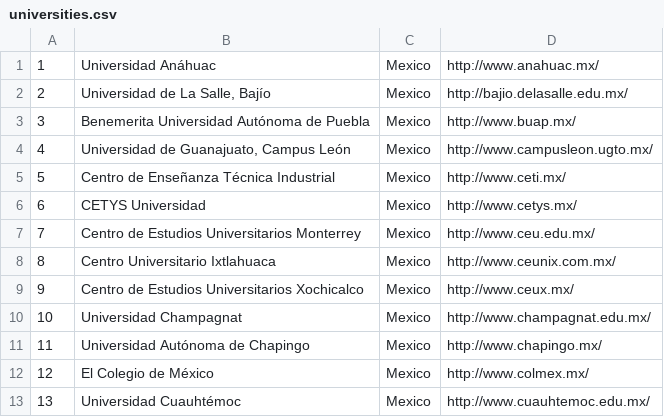
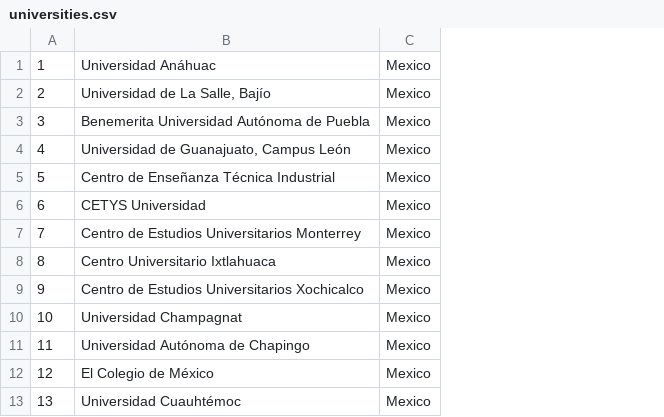
Before and after one commit to rotsg/academy-go-q32021, a CSV file: data/universities.csv, drawn as a sheet; only a part is shown; the diff names each change by its address in the sheet, - before the commit and + after, or states it on an @@ line.

```diff
--- a/data/universities.csv
+++ b/data/universities.csv
-column D, rows 1-13: http://www.anahuac.mx/ | http://bajio.delasalle.edu.mx/ | http://www.buap.mx/ | http://www.campusleon.ugto.mx/ | http://www.ceti.mx/ | http://www.cetys.mx/ | http://www.ceu.edu.mx/ | http://www.ceunix.com.mx/ | http://www.ceux.mx/ | http://www.champagnat.edu.mx/ | http://www.chapingo.mx/ | http://www.colmex.mx/ | http://www.cuauhtemoc.edu.mx/
```
Also changed, not shown: 11 other files.
